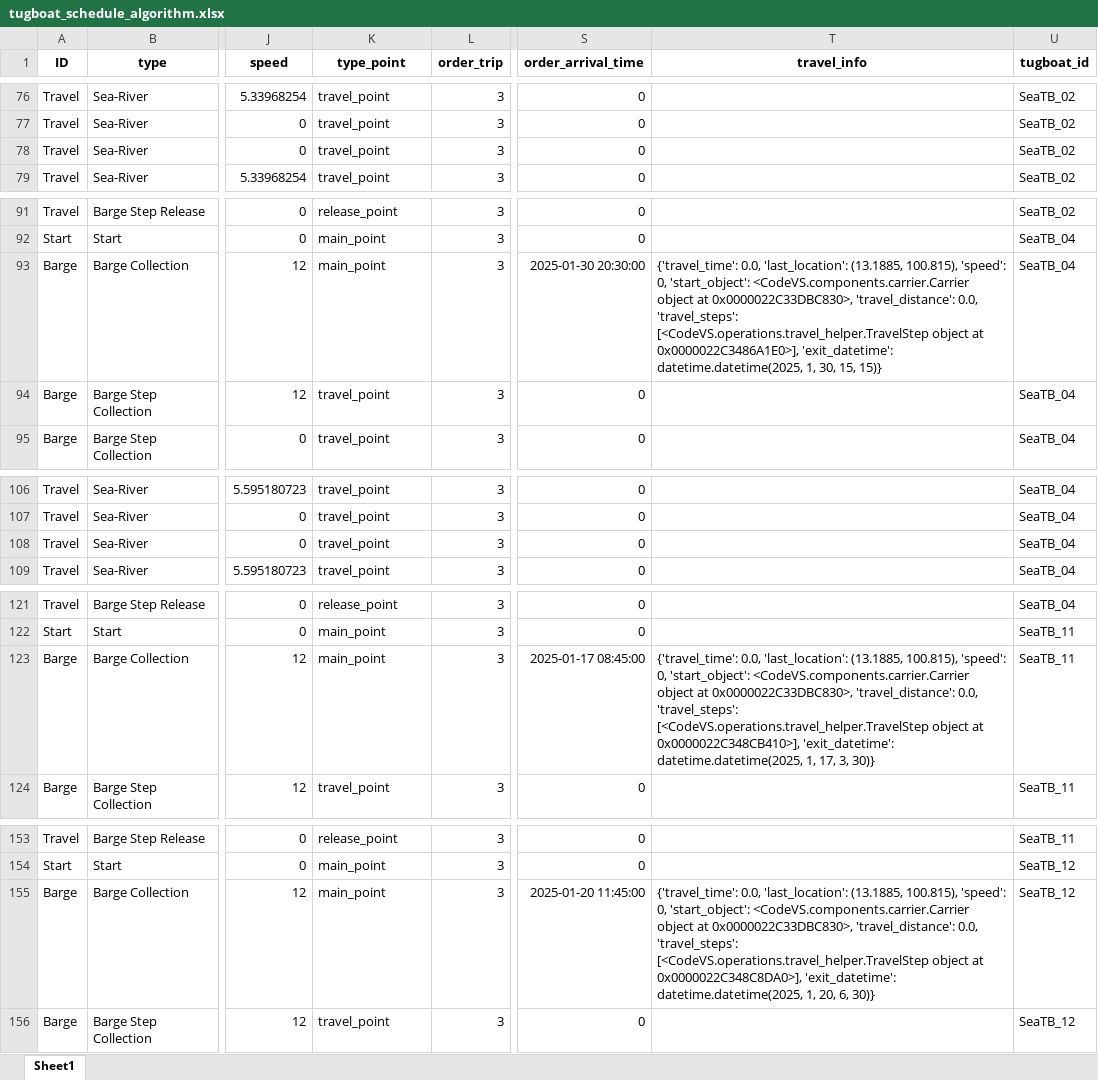
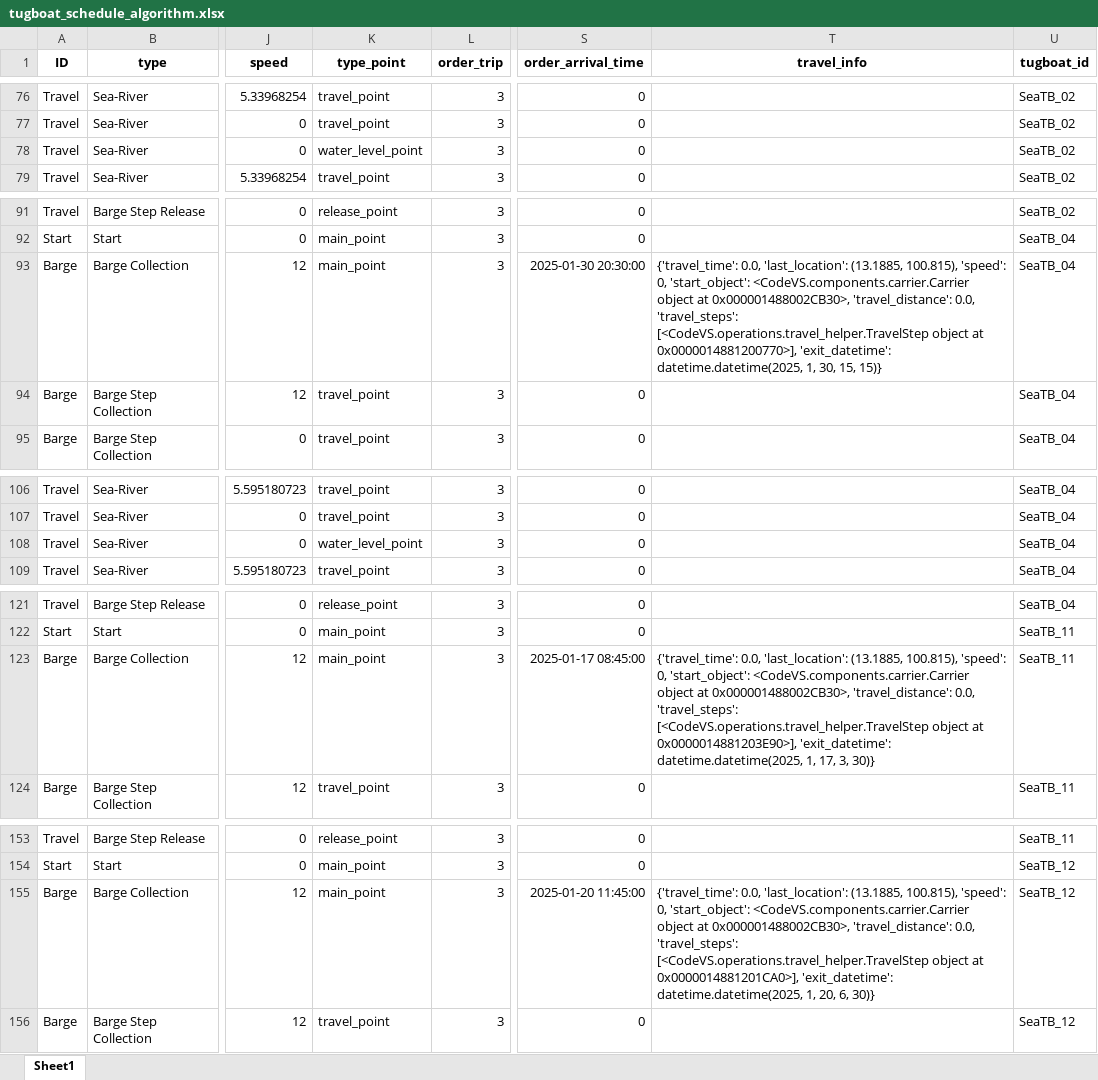
Before and after one commit to babankbro/Tugboat, an Excel workbook: CodeVS/data/output/tugboat_schedule_algorithm.xlsx, sheet Sheet1, drawn as a sheet; only a part is shown, gaps mark what is left out; values as stored, in another font and other column widths than the file's, no borders; the diff covers the shown part only; the diff names each change by its address in the sheet, - before the commit and + after, or states it on an @@ line.

```diff
--- a/CodeVS/data/output/tugboat_schedule_algorithm.xlsx (sheet Sheet1)
+++ b/CodeVS/data/output/tugboat_schedule_algorithm.xlsx (sheet Sheet1)
-K78 (type_point): travel_point
+K78 (type_point): water_level_point
-T93 (travel_info): …object at 0x0000022C33DBC830>, 'travel_distance': 0.0, 'travel_steps': [<CodeVS.operations.travel_helper.TravelStep object at 0x0000022C3486A1E0>], 'exit_datetime': datetime.datetime(2025,…
+T93 (travel_info): …object at 0x000001488002CB30>, 'travel_distance': 0.0, 'travel_steps': [<CodeVS.operations.travel_helper.TravelStep object at 0x0000014881200770>], 'exit_datetime': datetime.datetime(2025,…
-K108 (type_point): travel_point
+K108 (type_point): water_level_point
-T123 (travel_info): …object at 0x0000022C33DBC830>, 'travel_distance': 0.0, 'travel_steps': [<CodeVS.operations.travel_helper.TravelStep object at 0x0000022C348CB410>], 'exit_datetime': datetime.datetime(2025,…
+T123 (travel_info): …object at 0x000001488002CB30>, 'travel_distance': 0.0, 'travel_steps': [<CodeVS.operations.travel_helper.TravelStep object at 0x0000014881203E90>], 'exit_datetime': datetime.datetime(2025,…
-T155 (travel_info): …object at 0x0000022C33DBC830>, 'travel_distance': 0.0, 'travel_steps': [<CodeVS.operations.travel_helper.TravelStep object at 0x0000022C348C8DA0>], 'exit_datetime': datetime.datetime(2025,…
+T155 (travel_info): …object at 0x000001488002CB30>, 'travel_distance': 0.0, 'travel_steps': [<CodeVS.operations.travel_helper.TravelStep object at 0x0000014881201CA0>], 'exit_datetime': datetime.datetime(2025,…
```
Also changed, not shown: 157 edited cells elsewhere in this sheet, CodeVS/data/output/tugboat_schedule_v4.xlsx, 6 other files.
